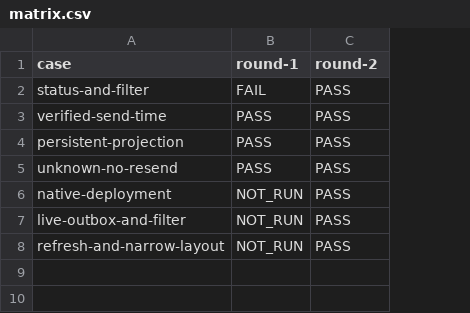
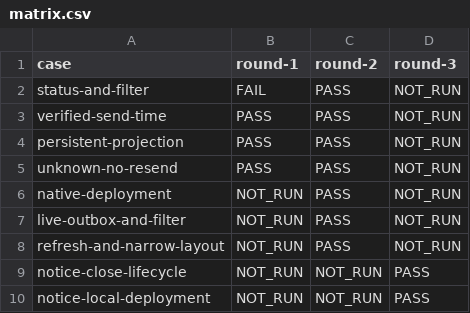
Before and after one commit to HiQ-AI/dingtalk-dsh-assistant, a CSV file: docs/acceptance/outbox-delivery-status/matrix.csv, drawn as a sheet; the diff names each change by its address in the sheet, - before the commit and + after, or states it on an @@ line.

```diff
--- a/docs/acceptance/outbox-delivery-status/matrix.csv
+++ b/docs/acceptance/outbox-delivery-status/matrix.csv
+column D (round-3), rows 2-8: all NOT_RUN
+row 9: notice-close-lifecycle | NOT_RUN | NOT_RUN | PASS
+row 10: notice-local-deployment | NOT_RUN | NOT_RUN | PASS
```
Also changed, not shown: 2 other files.
